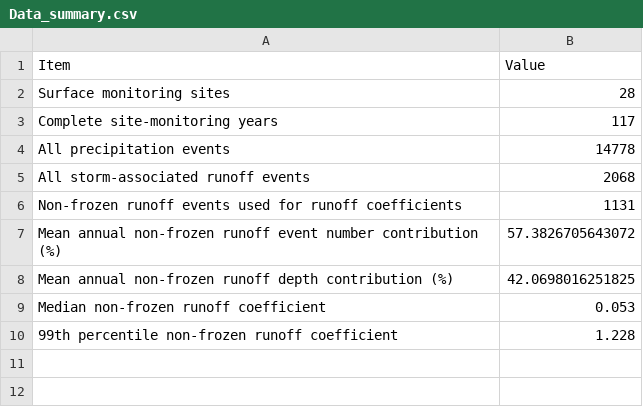
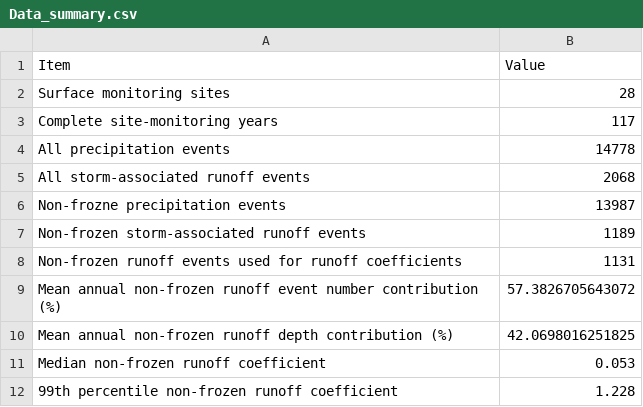
Before and after one commit to zhaozhechen/DF_runoff, a CSV file: 04_Results/Exploratory/Tables/Data_summary.csv, drawn as a sheet.

```diff
--- a/04_Results/Exploratory/Tables/Data_summary.csv
+++ b/04_Results/Exploratory/Tables/Data_summary.csv
@@ -5,2 +5,4 @@
 "All storm-associated runoff events",2068
+"Non-frozne precipitation events",13987
+"Non-frozen storm-associated runoff events",1189
 "Non-frozen runoff events used for runoff coefficients",1131
```
Also changed, not shown: 04_Results/Exploratory/Tables/Monthly_climatology.csv, 04_Results/Exploratory/Tables/Site_exploratory_summary.csv, 30 other files.
